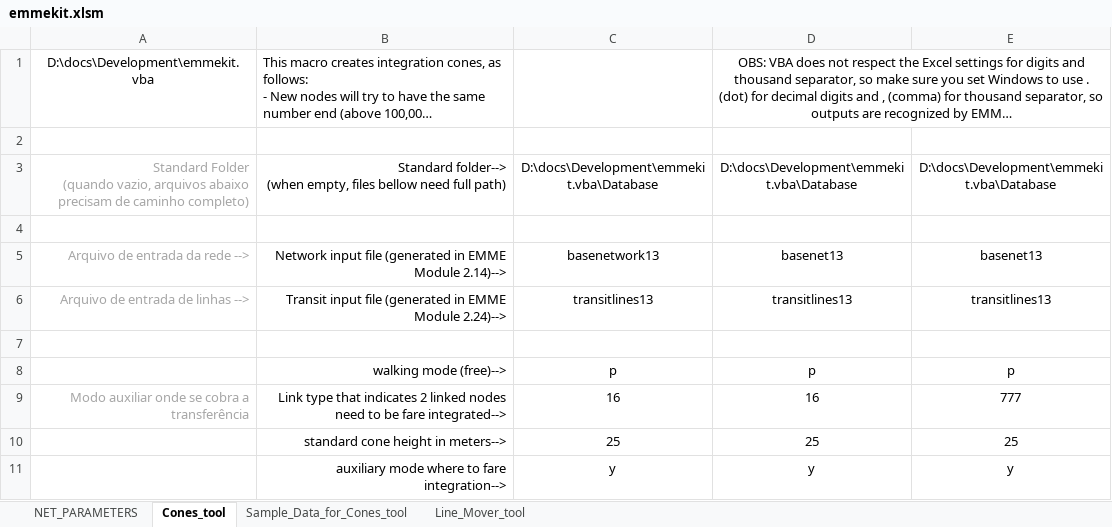
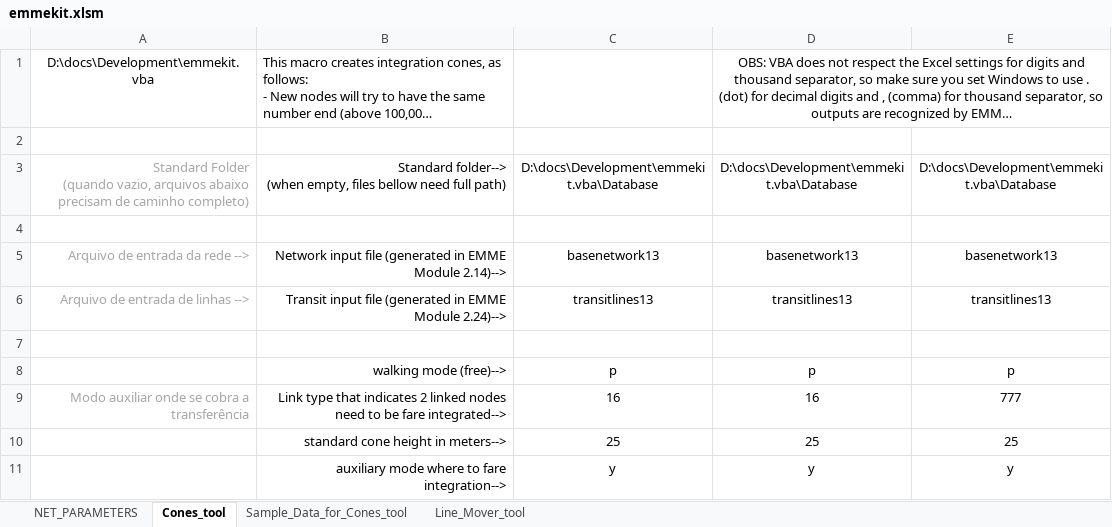
Before and after one commit to aszasz/emmekit.vba, an Excel workbook: emmekit.xlsm, sheet Cones_tool, drawn as a sheet; only a part is shown; long unchanged cells end in …; values as stored, in another font and other column widths than the file's, no borders; charts and pictures not drawn; the diff names each change by its address in the sheet, - before the commit and + after, or states it on an @@ line.

```diff
--- a/emmekit.xlsm (sheet Cones_tool)
+++ b/emmekit.xlsm (sheet Cones_tool)
-D5: basenet13
+D5: basenetwork13
-E5: basenet13
+E5: basenetwork13
```
Also changed, not shown: sheet Line_Mover_tool.
